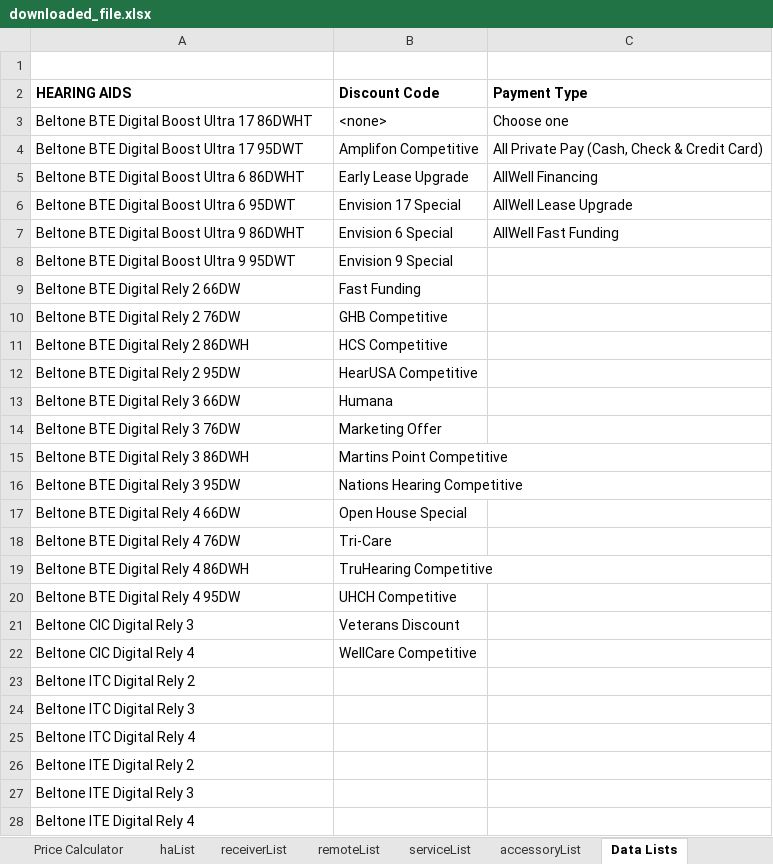
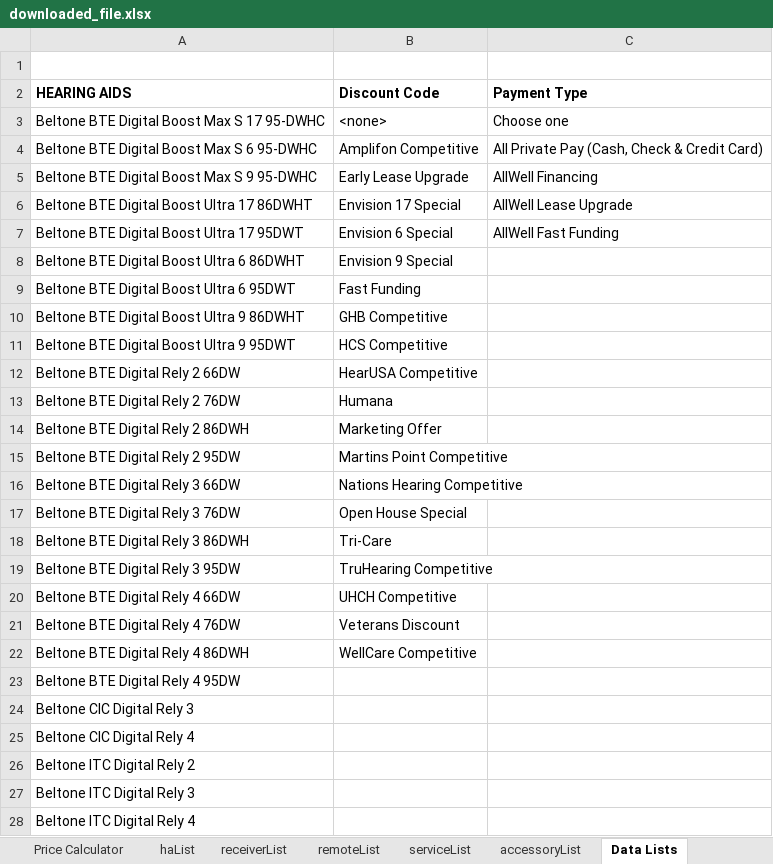
Before and after one commit to Sublevel1384/public-assets, an Excel workbook: downloaded_file.xlsx, sheet Data Lists, drawn as a sheet; only a part is shown; the shorter side is filled out with more unchanged rows; values as stored, in another font and other column widths than the file's, no borders; addresses are those after the commit; the diff covers the shown part only; the diff names each change by its address in the sheet, - before the commit and + after, or states it on an @@ line.

```diff
--- a/downloaded_file.xlsx (sheet Data Lists)
+++ b/downloaded_file.xlsx (sheet Data Lists)
-A3 (HEARING AIDS): Beltone BTE Digital Boost Ultra 17 86DWHT
+A3 (HEARING AIDS): Beltone BTE Digital Boost Max S 17 95-DWHC
-A4 (HEARING AIDS): Beltone BTE Digital Boost Ultra 17 95DWT
+A4 (HEARING AIDS): Beltone BTE Digital Boost Max S 6 95-DWHC
-A5 (HEARING AIDS): Beltone BTE Digital Boost Ultra 6 86DWHT
+A5 (HEARING AIDS): Beltone BTE Digital Boost Max S 9 95-DWHC
-A6 (HEARING AIDS): Beltone BTE Digital Boost Ultra 6 95DWT
+A6 (HEARING AIDS): Beltone BTE Digital Boost Ultra 17 86DWHT
-A7 (HEARING AIDS): Beltone BTE Digital Boost Ultra 9 86DWHT
+A7 (HEARING AIDS): Beltone BTE Digital Boost Ultra 17 95DWT
+row 8: Beltone BTE Digital Boost Ultra 6 86DWHT | Envision 9 Special
+row 9: Beltone BTE Digital Boost Ultra 6 95DWT | Fast Funding
+row 10: Beltone BTE Digital Boost Ultra 9 86DWHT | GHB Competitive
-B11 (Discount Code): Envision 9 Special
+B11 (Discount Code): HCS Competitive
-B12 (Discount Code): Fast Funding
+B12 (Discount Code): HearUSA Competitive
-B13 (Discount Code): GHB Competitive
+B13 (Discount Code): Humana
-B14 (Discount Code): HCS Competitive
+B14 (Discount Code): Marketing Offer
-B15 (Discount Code): HearUSA Competitive
+B15 (Discount Code): Martins Point Competitive
-B16 (Discount Code): Humana
+B16 (Discount Code): Nations Hearing Competitive
-B17 (Discount Code): Marketing Offer
+B17 (Discount Code): Open House Special
-B18 (Discount Code): Martins Point Competitive
+B18 (Discount Code): Tri-Care
-B19 (Discount Code): Nations Hearing Competitive
+B19 (Discount Code): TruHearing Competitive
-B20 (Discount Code): Open House Special
+B20 (Discount Code): UHCH Competitive
-B21 (Discount Code): Tri-Care
+B21 (Discount Code): Veterans Discount
-B22 (Discount Code): TruHearing Competitive
+B22 (Discount Code): WellCare Competitive
-B23 (Discount Code): UHCH Competitive
+B23 (Discount Code): (empty)
-B24 (Discount Code): Veterans Discount
+B24 (Discount Code): (empty)
-B25 (Discount Code): WellCare Competitive
+B25 (Discount Code): (empty)
```
Also changed, not shown: 3 removed rows elsewhere in this sheet, sheet haList.
